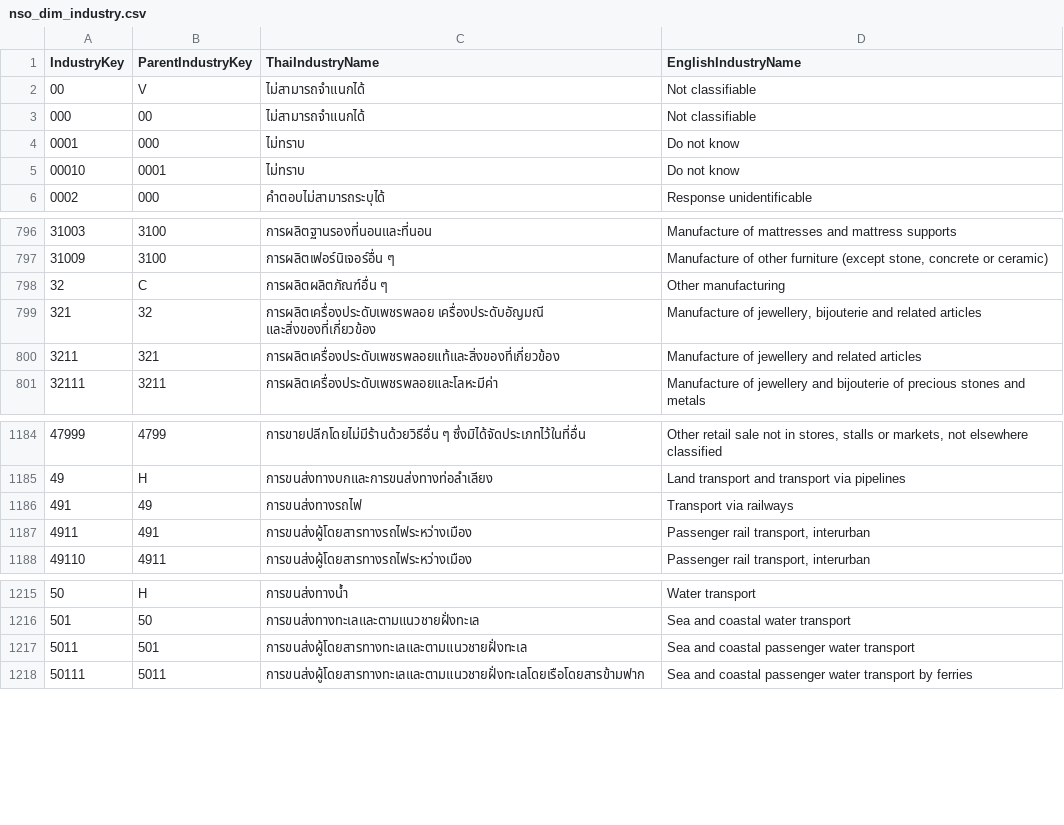
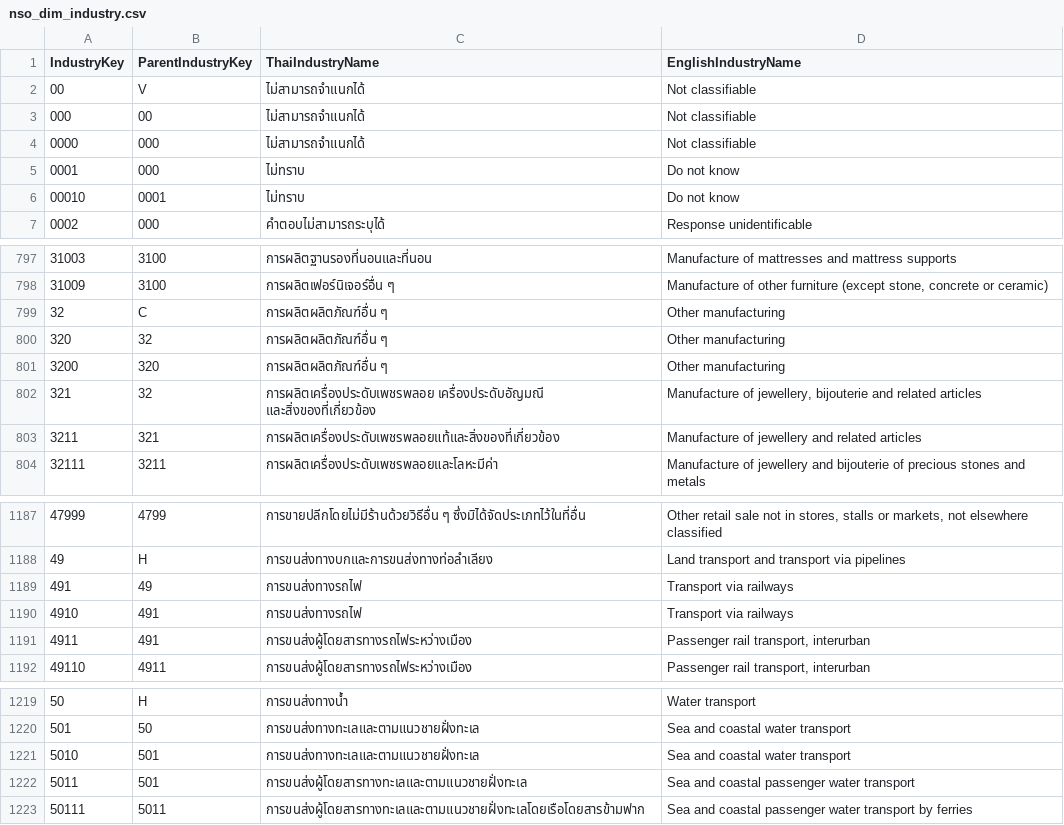
Before and after one commit to iprapaprasert/master-data, a CSV file: nso_dim_industry.csv, drawn as a sheet; only a part is shown, gaps mark what is left out; the diff names each change by its address in the sheet, - before the commit and + after, or states it on an @@ line.

Commit message:
Update nso_dim_industry.csv

```diff
--- a/nso_dim_industry.csv
+++ b/nso_dim_industry.csv
+row 4: 0000 | 000 | ไม่สามารถจำแนกได้ | Not classifiable
+row 800: 320 | 32 | การผลิตผลิตภัณฑ์อื่น ๆ | Other manufacturing
+row 801: 3200 | 320 | การผลิตผลิตภัณฑ์อื่น ๆ | Other manufacturing
+row 1190: 4910 | 491 | การขนส่งทางรถไฟ | Transport via railways
+row 1221: 5010 | 501 | การขนส่งทางทะเลและตามแนวชายฝั่งทะเล | Sea and coastal water transport
```
